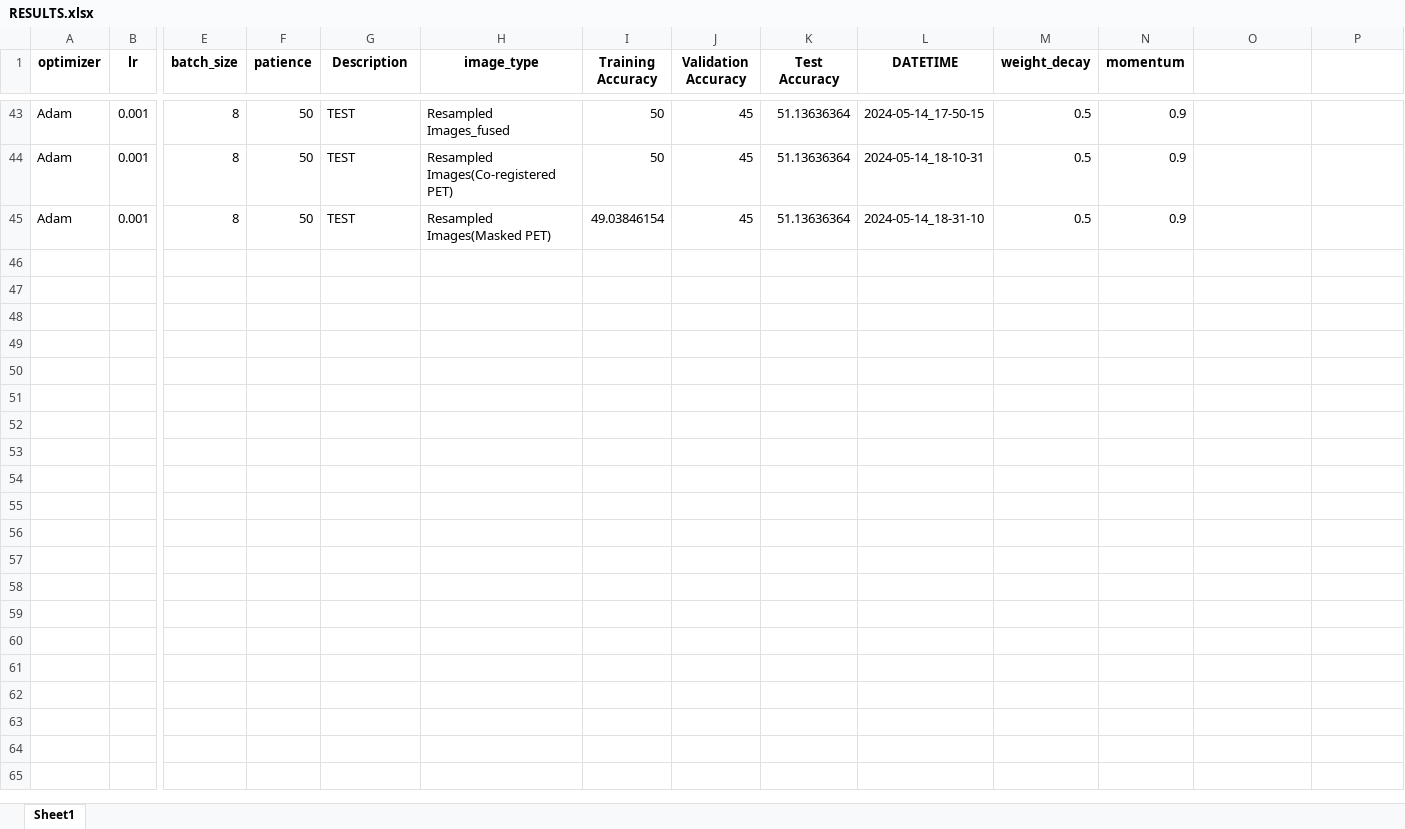
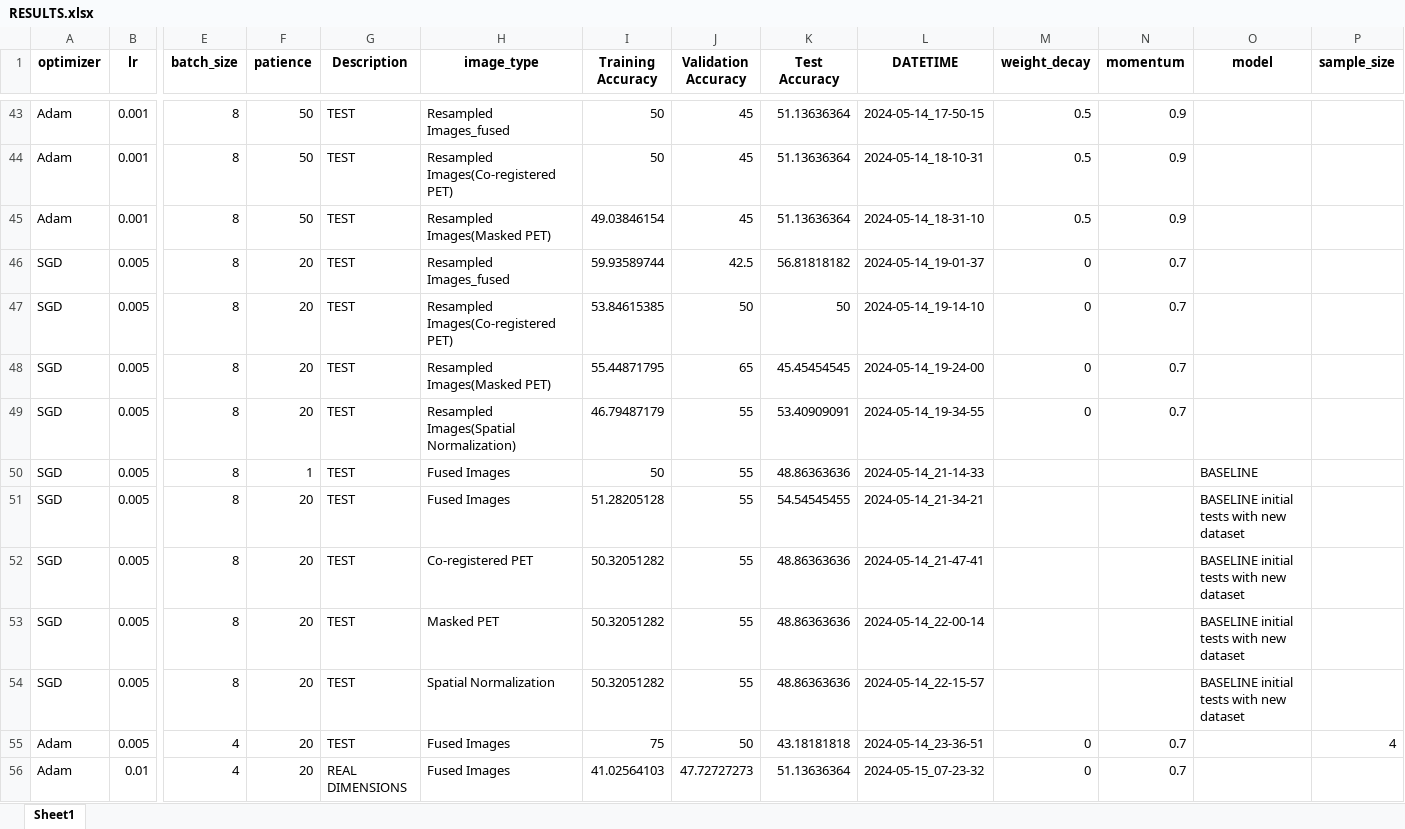
Before and after one commit to Michaelfosse/MasterThesis, an Excel workbook: reports/RESULTS.xlsx, sheet Sheet1, drawn as a sheet; only a part is shown, gaps mark what is left out; values as stored, in another font and other column widths than the file's, no borders; rows hold the shown columns only; the diff names each change by its address in the sheet, - before the commit and + after, or states it on an @@ line.

```diff
--- a/reports/RESULTS.xlsx (sheet Sheet1)
+++ b/reports/RESULTS.xlsx (sheet Sheet1)
-O1: (empty)
+O1: model
-P1: (empty)
+P1: sample_size
+row 46: SGD | 0.005 | 8 | 20 | TEST | Resampled Images_fused | 59.93589744 | 42.5 | 56.81818182 | 2024-05-14_19-01-37 | 0 | 0.7
+row 47: SGD | 0.005 | 8 | 20 | TEST | Resampled Images(Co-registered PET) | 53.84615385 | 50 | 50 | 2024-05-14_19-14-10 | 0 | 0.7
+row 48: SGD | 0.005 | 8 | 20 | TEST | Resampled Images(Masked PET) | 55.44871795 | 65 | 45.45454545 | 2024-05-14_19-24-00 | 0 | 0.7
+row 49: SGD | 0.005 | 8 | 20 | TEST | Resampled Images(Spatial Normalization) | 46.79487179 | 55 | 53.40909091 | 2024-05-14_19-34-55 | 0 | 0.7
+row 50: SGD | 0.005 | 8 | 1 | TEST | Fused Images | 50 | 55 | 48.86363636 | 2024-05-14_21-14-33 |  |  | BASELINE
+row 51: SGD | 0.005 | 8 | 20 | TEST | Fused Images | 51.28205128 | 55 | 54.54545455 | 2024-05-14_21-34-21 |  |  | BASELINE initial tests with new dataset
+row 52: SGD | 0.005 | 8 | 20 | TEST | Co-registered PET | 50.32051282 | 55 | 48.86363636 | 2024-05-14_21-47-41 |  |  | BASELINE initial tests with new dataset
+row 53: SGD | 0.005 | 8 | 20 | TEST | Masked PET | 50.32051282 | 55 | 48.86363636 | 2024-05-14_22-00-14 |  |  | BASELINE initial tests with new dataset
+row 54: SGD | 0.005 | 8 | 20 | TEST | Spatial Normalization | 50.32051282 | 55 | 48.86363636 | 2024-05-14_22-15-57 |  |  | BASELINE initial tests with new dataset
+row 55: Adam | 0.005 | 4 | 20 | TEST | Fused Images | 75 | 50 | 43.18181818 | 2024-05-14_23-36-51 | 0 | 0.7 |  | 4
+row 56: Adam | 0.01 | 4 | 20 | REAL DIMENSIONS | Fused Images | 41.02564103 | 47.72727273 | 51.13636364 | 2024-05-15_07-23-32 | 0 | 0.7
```
Also changed, not shown: 24 other files.
